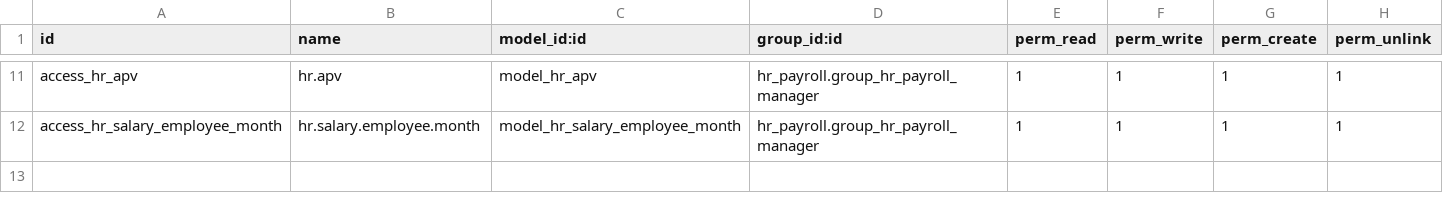
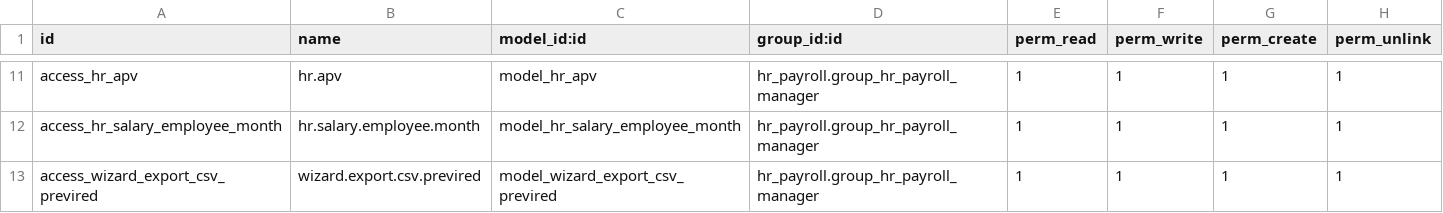
Before and after one commit to Wmoreno211057/Payrollv2, a CSV file: l10n_cl_hr/security/ir.model.access.csv, drawn as a sheet; only a part is shown, gaps mark what is left out; the diff names each change by its address in the sheet, - before the commit and + after, or states it on an @@ line.

```diff
--- a/l10n_cl_hr/security/ir.model.access.csv
+++ b/l10n_cl_hr/security/ir.model.access.csv
+row 13: access_wizard_export_csv_previred | wizard.export.csv.previred | model_wizard_export_csv_previred | hr_payroll.group_hr_payroll_manager | 1 | 1 | 1 | 1
```
Also changed, not shown: 1 other file.
